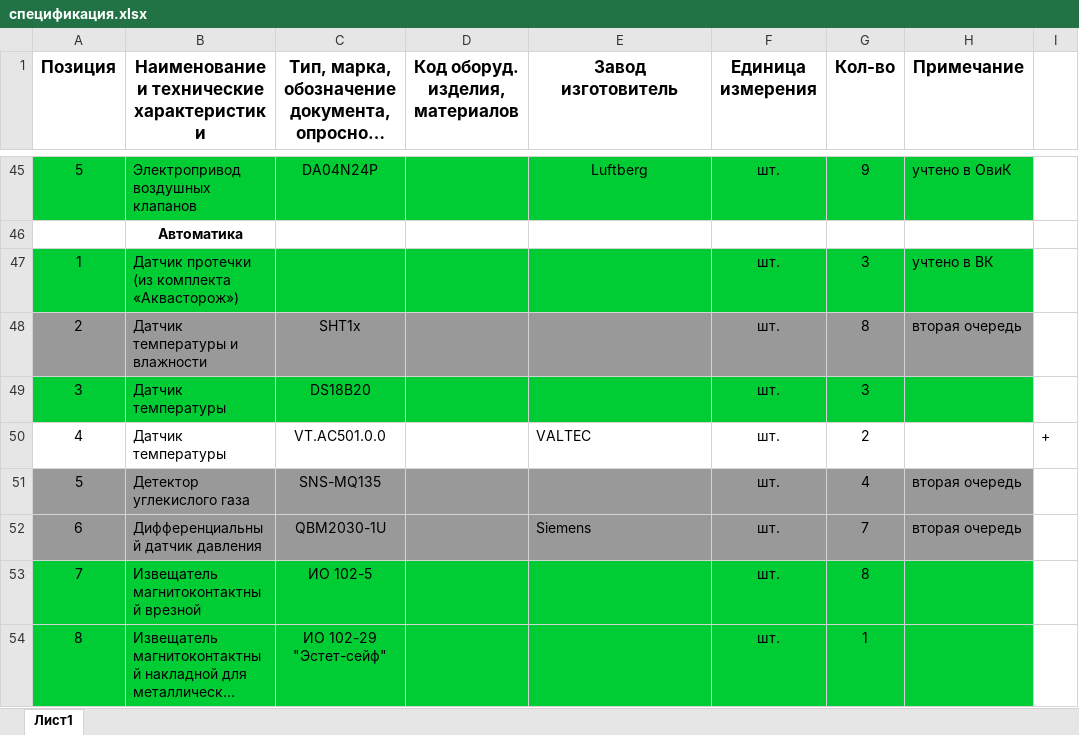
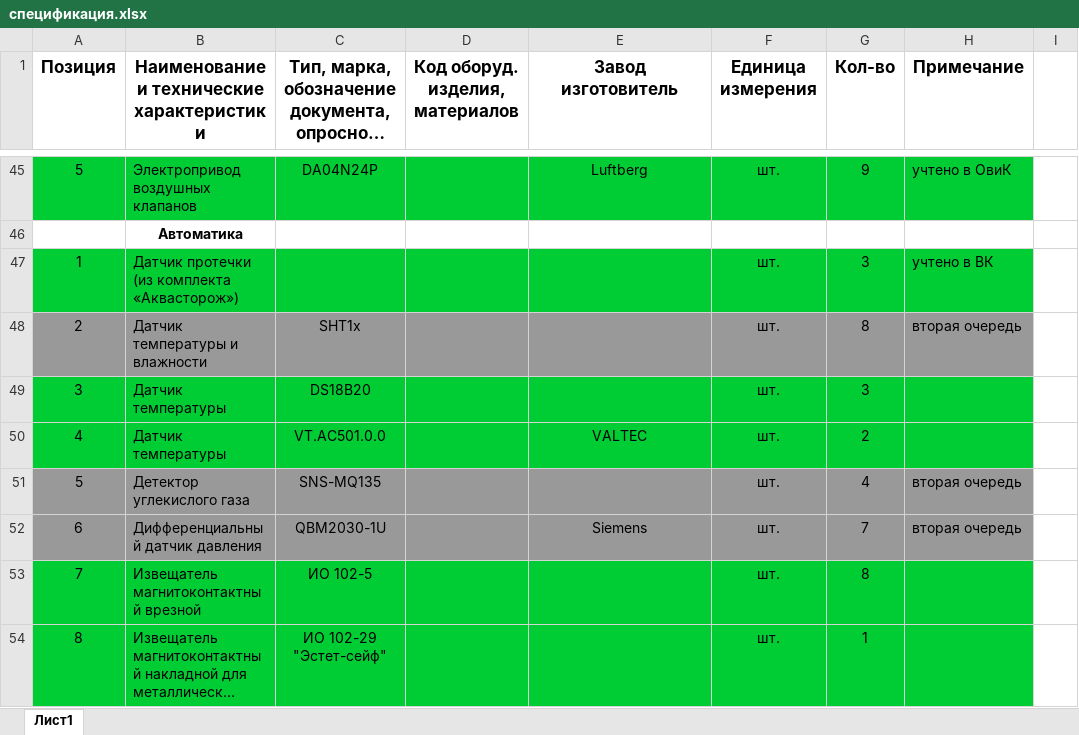
Before and after one commit to antony-sm/Ovrajnaya_stadia_RD, an Excel workbook: 04 ЭОМ СС/спецификация.xlsx, sheet Лист1, drawn as a sheet; only a part is shown, gaps mark what is left out; long unchanged cells end in …; values as stored, in another font and other column widths than the file's, no borders; the diff covers the shown part only; the diff names each change by its address in the sheet, - before the commit and + after, or states it on an @@ line.

```diff
--- a/04 ЭОМ СС/спецификация.xlsx (sheet Лист1)
+++ b/04 ЭОМ СС/спецификация.xlsx (sheet Лист1)
-A50:H50 fill: none
+A50:H50 fill: #00CC33
-E50 alignment: left
+E50 alignment: center
-I50: +
+I50: (empty)
-E52 alignment: left
+E52 alignment: center
```
Also changed, not shown: 72 added rows elsewhere in this sheet, 9 other files.
